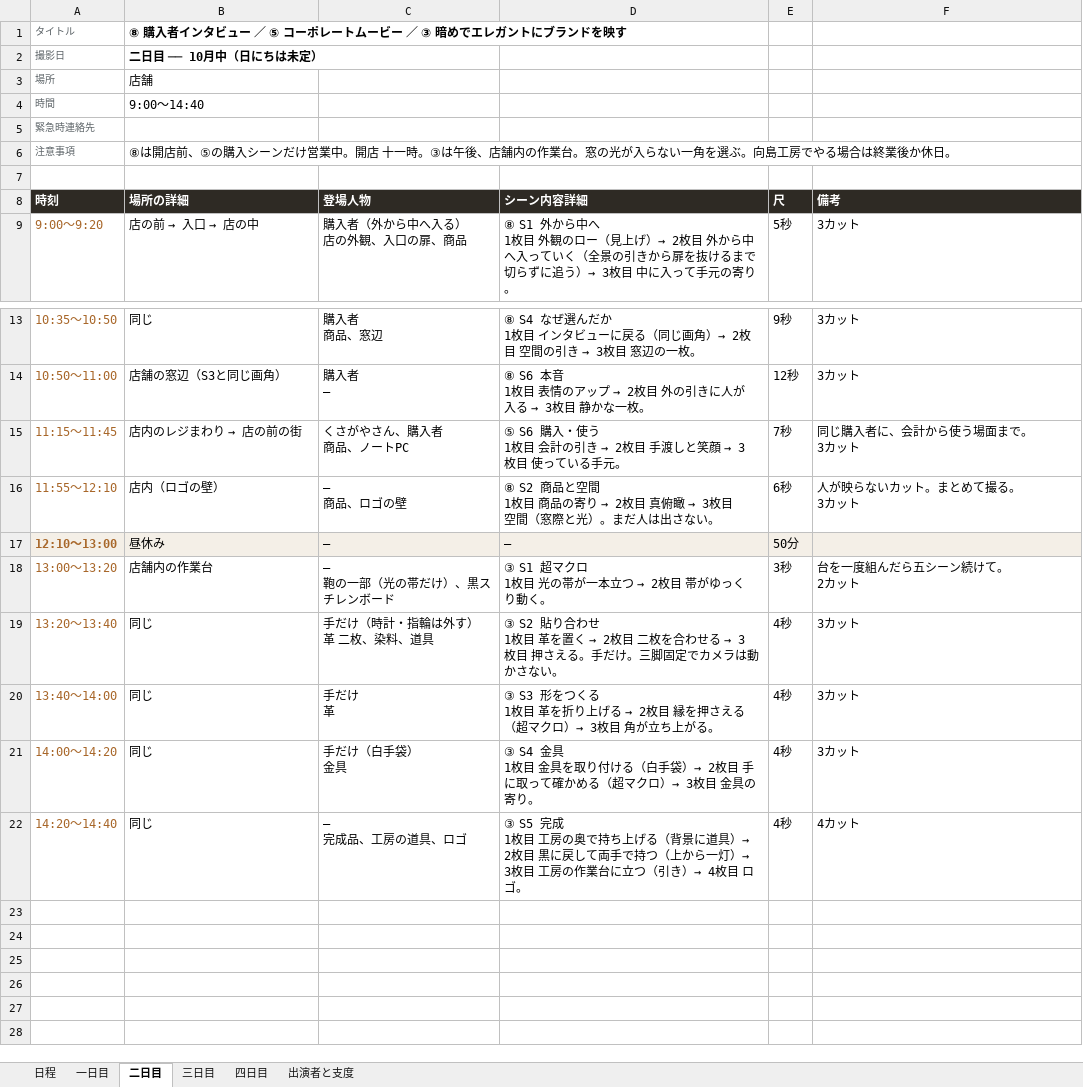
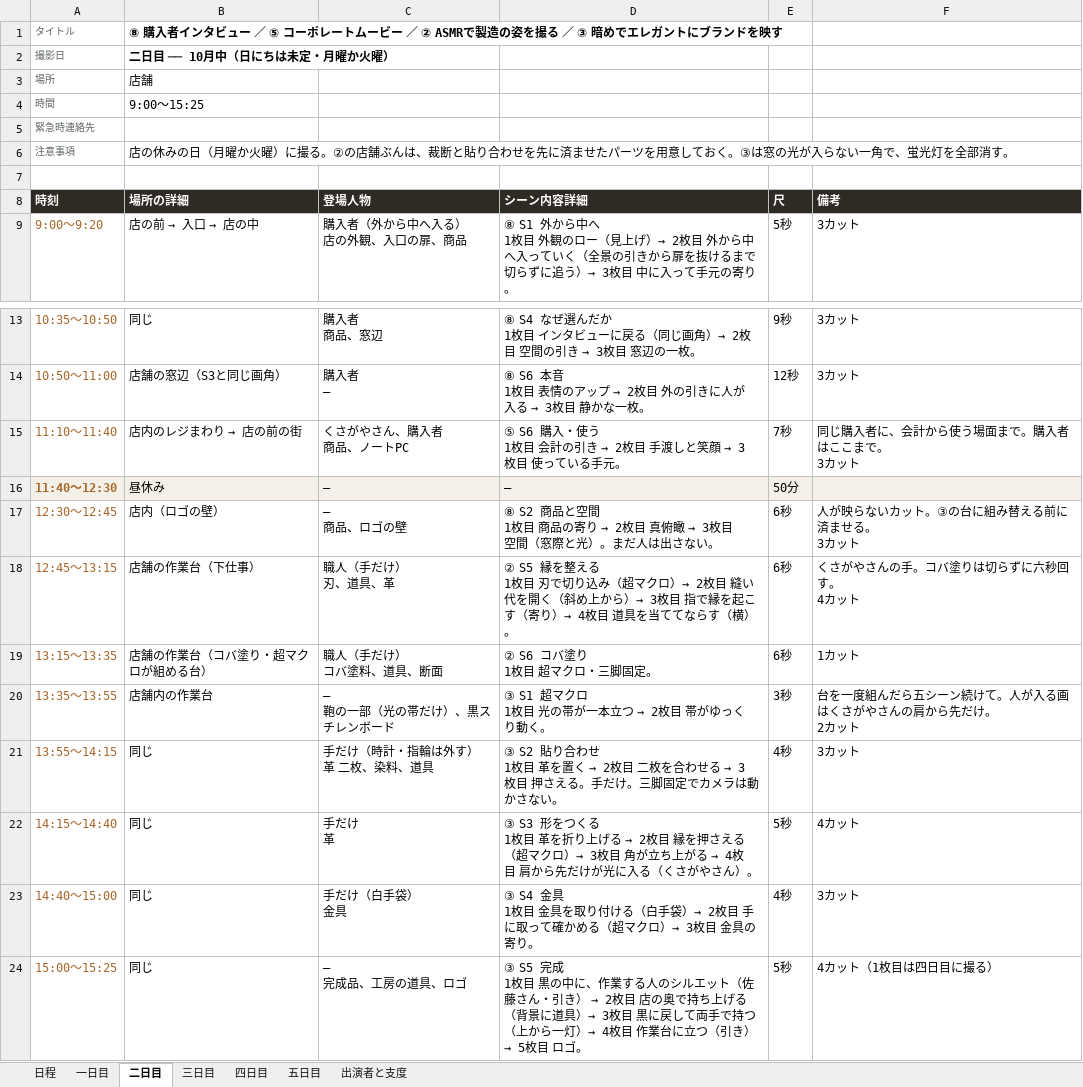
Before and after one commit to Shiori0415/dougaseisaku, an Excel workbook: pdf/01_香盤表.xlsx, sheet 二日目, drawn as a sheet; only a part is shown, gaps mark what is left out; values as stored, in another font and other column widths than the file's, no borders; removed rows and columns are numbered as before the commit, all else as after; ↵ is a line break in a cell; the diff names each change by its address in the sheet, - before the commit and + after, or states it on an @@ line.

```diff
--- a/pdf/01_香盤表.xlsx (sheet 二日目)
+++ b/pdf/01_香盤表.xlsx (sheet 二日目)
+sheet tab: 五日目
-B1 (場所の詳細): …ー ／ ③ 暗めで…
+B1 (場所の詳細): …ー ／ ② ASMRで製造の姿を撮る ／ ③ 暗めで…
-B2 (場所の詳細): 二日目 ── 10月中（日にちは未定）
+B2 (場所の詳細): 二日目 ── 10月中（日にちは未定・月曜か火曜）
-B4 (場所の詳細): 9:00〜14:40
+B4 (場所の詳細): 9:00〜15:25
-B6 (場所の詳細): ⑧は開店前、⑤の購入シーンだけ営業中。開店 十一時。③は午後、店舗内の作業台。窓の光が入らない一角を選ぶ。向島工房でやる場合は終業後か休日。
+B6 (場所の詳細): 店の休みの日（月曜か火曜）に撮る。②の店舗ぶんは、裁断と貼り合わせを先に済ませたパーツを用意しておく。③は窓の光が入らない一角で、蛍光灯を全部消す。
-A15 (時刻): 11:15〜11:45
+A15 (時刻): 11:10〜11:40
-F15 (備考): 同じ購入者に、会計から使う場面まで。 ↵ 3カット
+F15 (備考): 同じ購入者に、会計から使う場面まで。購入者はここまで。 ↵ 3カット
-row 16: 11:55〜12:10 | 店内（ロゴの壁） | ― ↵ 商品、ロゴの壁 | ⑧ S2 商品と空間 ↵ 1枚目 商品の寄り → 2枚目 真俯瞰 → 3枚目 空間（窓際と光）。まだ人は出さない。 | 6秒 | 人が映らないカット。まとめて撮る。 ↵ 3カット
-A16 (時刻): 12:10〜13:00
+A16 (時刻): 11:40〜12:30
+row 17: 12:30〜12:45 | 店内（ロゴの壁） | ― ↵ 商品、ロゴの壁 | ⑧ S2 商品と空間 ↵ 1枚目 商品の寄り → 2枚目 真俯瞰 → 3枚目 空間（窓際と光）。まだ人は出さない。 | 6秒 | 人が映らないカット。③の台に組み替える前に済ませる。 ↵ 3カット
+row 18: 12:45〜13:15 | 店舗の作業台（下仕事） | 職人（手だけ） ↵ 刃、道具、革 | ② S5 縁を整える ↵ 1枚目 刃で切り込み（超マクロ）→ 2枚目 縫い代を開く（斜め上から）→ 3枚目 指で縁を起こす（寄り）→ 4枚目 道具を当ててならす（横）。 | 6秒 | くさがやさんの手。コバ塗りは切らずに六秒回す。 ↵ 4カット
+row 19: 13:15〜13:35 | 店舗の作業台（コバ塗り・超マクロが組める台） | 職人（手だけ） ↵ コバ塗料、道具、断面 | ② S6 コバ塗り ↵ 1枚目 超マクロ・三脚固定。 | 6秒 | 1カット
-A20 (時刻): 13:00〜13:20
+A20 (時刻): 13:35〜13:55
-F20 (備考): 台を一度組んだら五シーン続けて。 ↵ 2カット
+F20 (備考): 台を一度組んだら五シーン続けて。人が入る画はくさがやさんの肩から先だけ。 ↵ 2カット
-A21 (時刻): 13:20〜13:40
+A21 (時刻): 13:55〜14:15
-A22 (時刻): 13:40〜14:00
+A22 (時刻): 14:15〜14:40
@@ D22 (シーン内容詳細): …ち上がる。 → …ち上がる → 4枚目 肩から先だけが光に入る（くさがやさん）。 @@
-E22 (尺): 4秒
+E22 (尺): 5秒
-F22 (備考): 3カット
+F22 (備考): 4カット
-A23 (時刻): 14:00〜14:20
+A23 (時刻): 14:40〜15:00
-A24 (時刻): 14:20〜14:40
+A24 (時刻): 15:00〜15:25
@@ D24 (シーン内容詳細): …1枚目 工房の奥で持ち上げる（背景に道具）→ 2枚目 黒に戻して両手で持つ（上から一灯）→ 3枚目 工房の作業台に立つ（引き）→ 4枚目 ロ… → …1枚目 黒の中に、作業する人のシルエット（佐藤さん・引き） → 2枚目 店の奥で持ち上げる（背景に道具）→ 3枚目 黒に戻して両手で持つ（上から一灯）→ 4枚目 作業台に立つ（引き）→ 5枚目 ロ… @@
-E24 (尺): 4秒
+E24 (尺): 5秒
-F24 (備考): 4カット
+F24 (備考): 4カット（1枚目は四日目に撮る）
```
Also changed, not shown: sheet 四日目, sheet 三日目, sheet 一日目, sheet 日程, sheet 出演者と支度, 37 other files.
